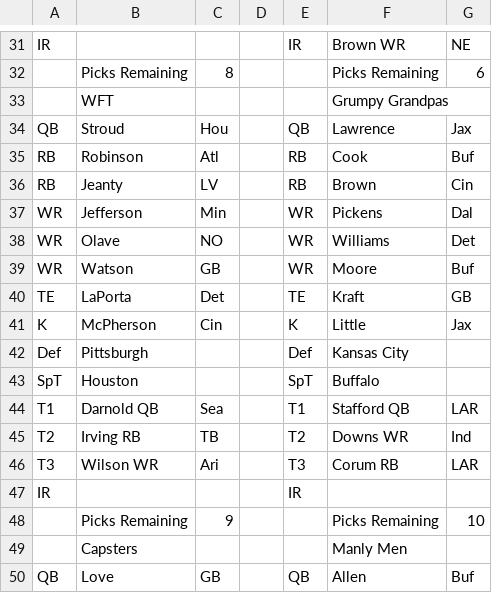
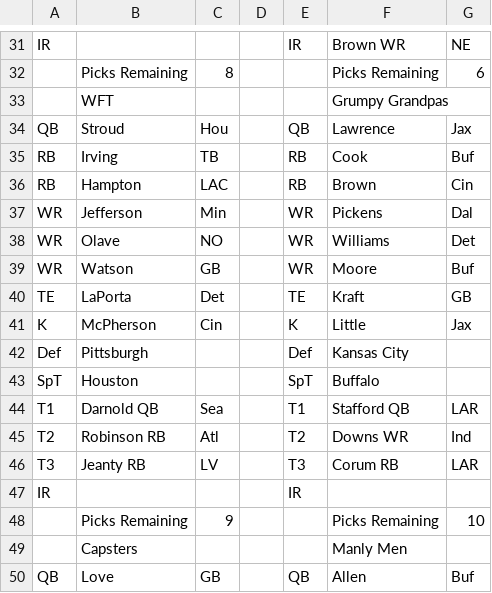
Before and after one commit to mofo110/loffl-rankings, a CSV file: data/input_org_chart.csv, drawn as a sheet; only a part is shown, gaps mark what is left out.

Commit message:
WFT cut WR Wilson WR | Draft RB Hampton LAC

```diff
--- a/data/input_org_chart.csv
+++ b/data/input_org_chart.csv
@@ -34,4 +34,4 @@ IR,,,,IR,Brown WR,NE,
 QB,Stroud,Hou,,QB,Lawrence,Jax,
-RB,Robinson,Atl,,RB,Cook,Buf,
-RB,Jeanty,LV,,RB,Brown,Cin,
+RB,Irving,TB,,RB,Cook,Buf,
+RB,Hampton,LAC,,RB,Brown,Cin,
 WR,Jefferson,Min,,WR,Pickens,Dal,
@@ -44,4 +44,4 @@ SpT,Houston,,,SpT,Buffalo,,
 T1,Darnold QB,Sea,,T1,Stafford QB,LAR,
-T2,Irving  RB,TB,,T2,Downs WR,Ind,
-T3,Wilson WR,Ari,,T3,Corum  RB,LAR,
+T2,Robinson  RB,Atl,,T2,Downs WR,Ind,
+T3,Jeanty  RB,LV,,T3,Corum  RB,LAR,
 IR,,,,IR,,,
```
